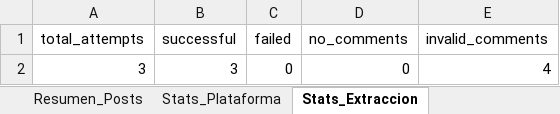
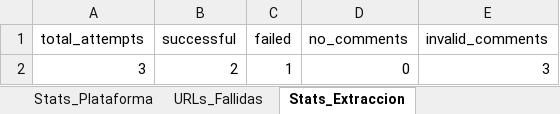
Before and after one commit to sociallisteningalpina-lang/prueba, an Excel workbook: Comentarios Campaña.xlsx, sheet Stats_Extraccion, drawn as a sheet; values as stored, in another font and other column widths than the file's, no borders; the diff names each change by its address in the sheet, - before the commit and + after, or states it on an @@ line.

```diff
--- a/Comentarios Campaña.xlsx (sheet Stats_Extraccion)
+++ b/Comentarios Campaña.xlsx (sheet Stats_Extraccion)
+sheet tab: URLs_Fallidas
-B2 (successful): 3
+B2 (successful): 2
-C2 (failed): 0
+C2 (failed): 1
-E2 (invalid_comments): 4
+E2 (invalid_comments): 3
```
Also changed, not shown: sheet Comentarios.
